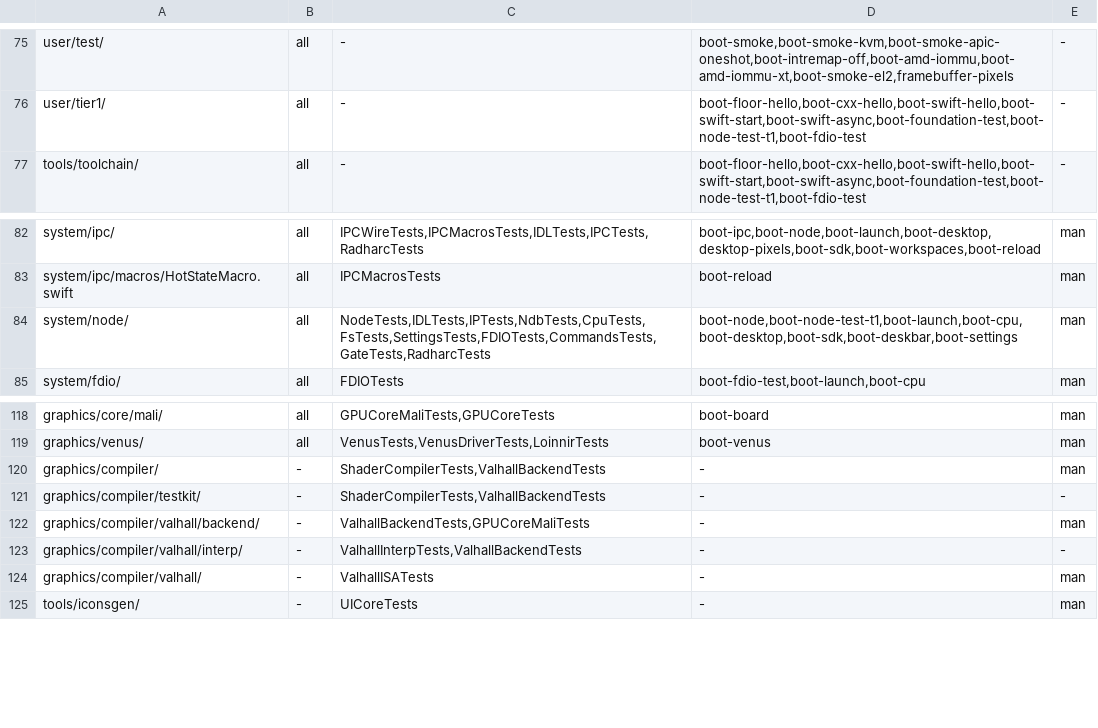
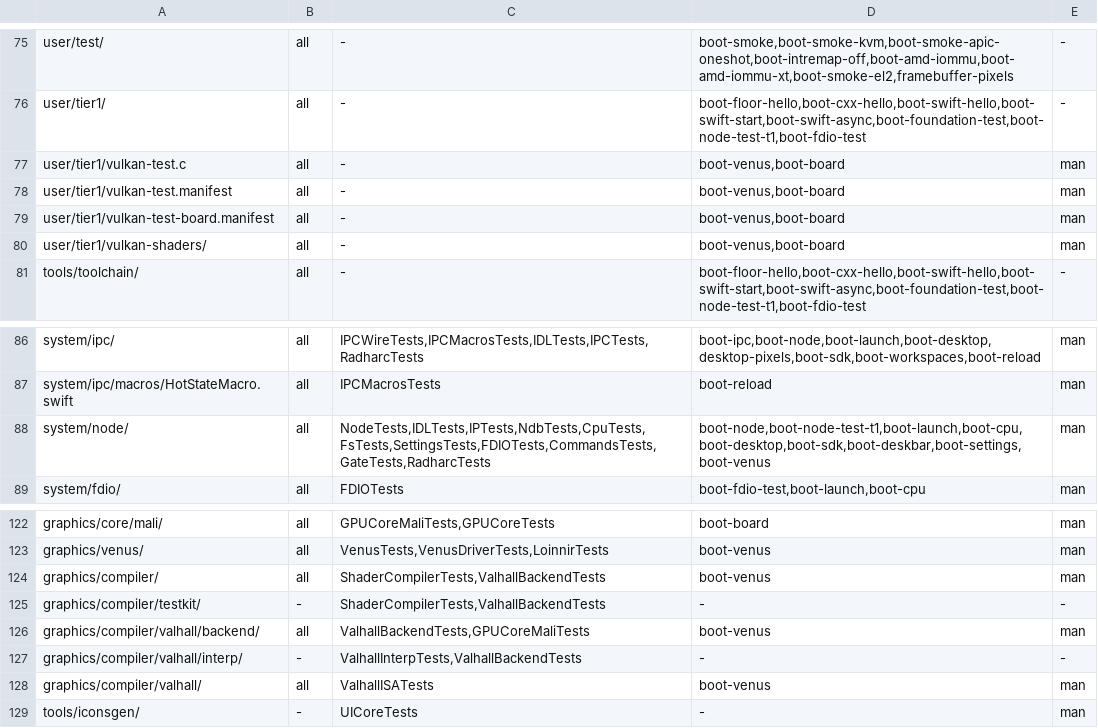
Before and after one commit to JamesKane/VectraOS, a TSV file: docs/risk.tsv, drawn as a sheet; only a part is shown, gaps mark what is left out.

```diff
--- a/docs/risk.tsv
+++ b/docs/risk.tsv
@@ -76,2 +76,6 @@ user/test/	all	-	boot-smoke,boot-smoke-kvm,boot-smoke-apic-oneshot,boot-intremap
 user/tier1/	all	-	boot-floor-hello,boot-cxx-hello,boot-swift-hello,boot-swift-start,boot-swift-async,boot-foundation-test,boot-node-test-t1,boot-fdio-test	-
+user/tier1/vulkan-test.c	all	-	boot-venus,boot-board	man
+user/tier1/vulkan-test.manifest	all	-	boot-venus,boot-board	man
+user/tier1/vulkan-test-board.manifest	all	-	boot-venus,boot-board	man
+user/tier1/vulkan-shaders/	all	-	boot-venus,boot-board	man
 tools/toolchain/	all	-	boot-floor-hello,boot-cxx-hello,boot-swift-hello,boot-swift-start,boot-swift-async,boot-foundation-test,boot-node-test-t1,boot-fdio-test	-
@@ -83,3 +87,3 @@ system/ipc/	all	IPCWireTests,IPCMacrosTests,IDLTests,IPCTests,RadharcTests	boot-
 system/ipc/macros/HotStateMacro.swift	all	IPCMacrosTests	boot-reload	man
-system/node/	all	NodeTests,IDLTests,IPTests,NdbTests,CpuTests,FsTests,SettingsTests,FDIOTests,CommandsTests,GateTests,RadharcTests	boot-node,boot-node-test-t1,boot-launch,boot-cpu,boot-desktop,boot-sdk,boot-deskbar,boot-settings	man
+system/node/	all	NodeTests,IDLTests,IPTests,NdbTests,CpuTests,FsTests,SettingsTests,FDIOTests,CommandsTests,GateTests,RadharcTests	boot-node,boot-node-test-t1,boot-launch,boot-cpu,boot-desktop,boot-sdk,boot-deskbar,boot-settings,boot-venus	man
 system/fdio/	all	FDIOTests	boot-fdio-test,boot-launch,boot-cpu	man
@@ -119,7 +123,7 @@ graphics/core/mali/	all	GPUCoreMaliTests,GPUCoreTests	boot-board	man
 graphics/venus/	all	VenusTests,VenusDriverTests,LoinnirTests	boot-venus	man
-graphics/compiler/	-	ShaderCompilerTests,ValhallBackendTests	-	man
+graphics/compiler/	all	ShaderCompilerTests,ValhallBackendTests	boot-venus	man
 graphics/compiler/testkit/	-	ShaderCompilerTests,ValhallBackendTests	-	-
-graphics/compiler/valhall/backend/	-	ValhallBackendTests,GPUCoreMaliTests	-	man
+graphics/compiler/valhall/backend/	all	ValhallBackendTests,GPUCoreMaliTests	boot-venus	man
 graphics/compiler/valhall/interp/	-	ValhallInterpTests,ValhallBackendTests	-	-
-graphics/compiler/valhall/	-	ValhallISATests	-	man
+graphics/compiler/valhall/	all	ValhallISATests	boot-venus	man
 tools/iconsgen/	-	UICoreTests	-	man
```
Also changed, not shown: 26 other files.
